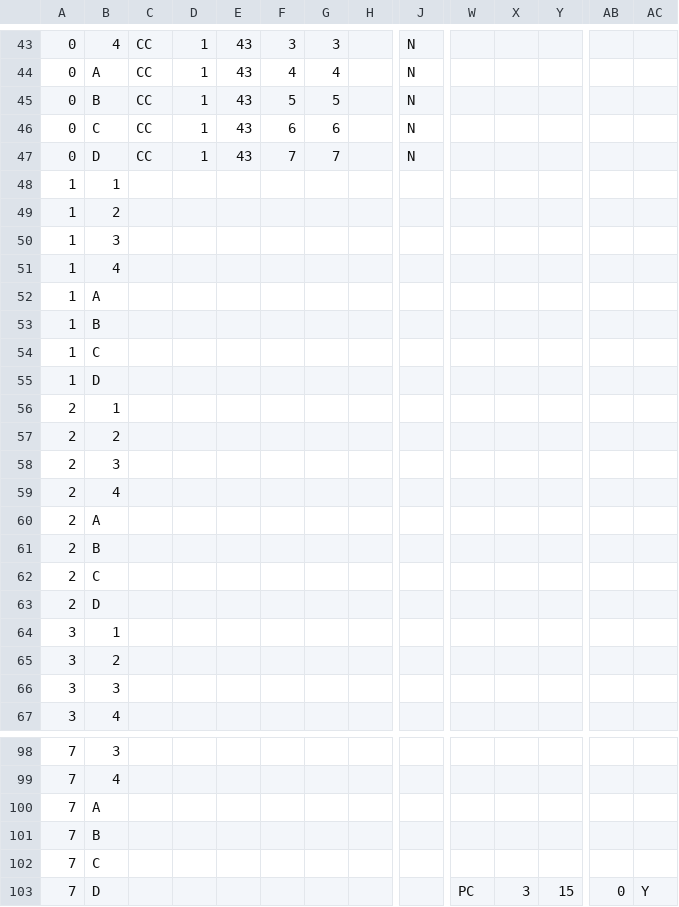
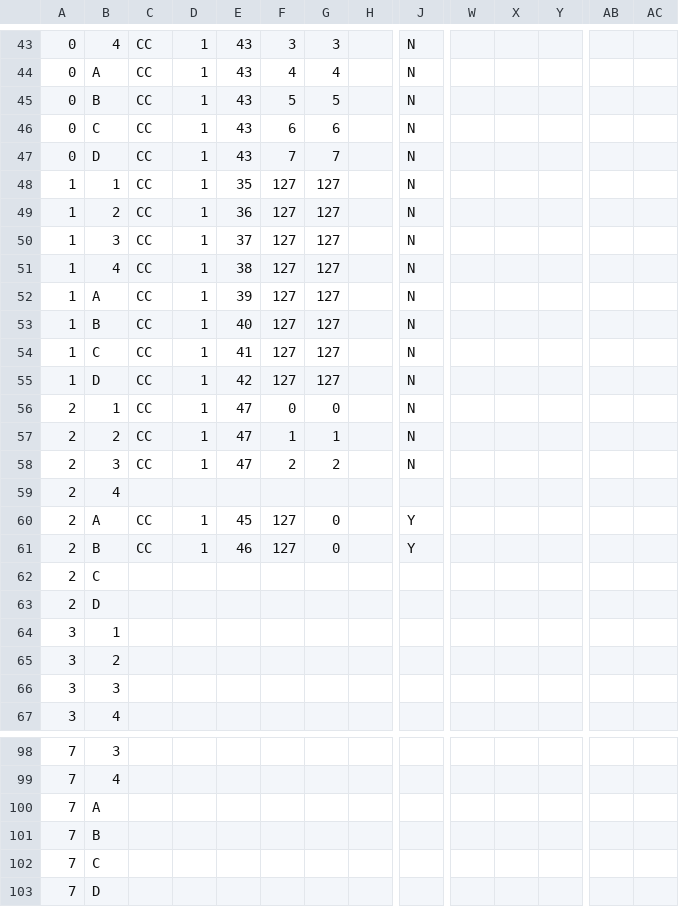
Before and after one commit to jarkkoSky/midi-commander-custom-qc, a CSV file: quadcortex.csv, drawn as a sheet; only a part is shown, gaps mark what is left out; removed rows and columns are numbered as before the commit, all else as after; rows hold the shown columns only; the diff covers the shown part only; the diff names each change by its address in the sheet, - before the commit and + after, or states it on an @@ line.

```diff
--- a/quadcortex.csv
+++ b/quadcortex.csv
-row 48: 1 | 1
-row 49: 1 | 2
-row 50: 1 | 3
-row 51: 1 | 4
-row 52: 1 | A
-row 53: 1 | B
-row 54: 1 | C
-row 55: 1 | D
-row 56: 2 | 1
-row 57: 2 | 2
-row 58: 2 | 3
+row 48: 1 | 1 | CC | 1 | 35 | 127 | 127 |  | N
+row 49: 1 | 2 | CC | 1 | 36 | 127 | 127 |  | N
+row 50: 1 | 3 | CC | 1 | 37 | 127 | 127 |  | N
+row 51: 1 | 4 | CC | 1 | 38 | 127 | 127 |  | N
+row 52: 1 | A | CC | 1 | 39 | 127 | 127 |  | N
+row 53: 1 | B | CC | 1 | 40 | 127 | 127 |  | N
+row 54: 1 | C | CC | 1 | 41 | 127 | 127 |  | N
+row 55: 1 | D | CC | 1 | 42 | 127 | 127 |  | N
+row 56: 2 | 1 | CC | 1 | 47 | 0 | 0 |  | N
+row 57: 2 | 2 | CC | 1 | 47 | 1 | 1 |  | N
+row 58: 2 | 3 | CC | 1 | 47 | 2 | 2 |  | N
-row 60: 2 | A
-row 61: 2 | B
+row 60: 2 | A | CC | 1 | 45 | 127 | 0 |  | Y
+row 61: 2 | B | CC | 1 | 46 | 127 | 0 |  | Y
-row 103: 7 | D |  |  |  |  |  |  |  | PC | 3 | 15 | 0 | Y
+row 103: 7 | D
```
Also changed, not shown: 8 edited cells elsewhere in this file, 1 other file.
